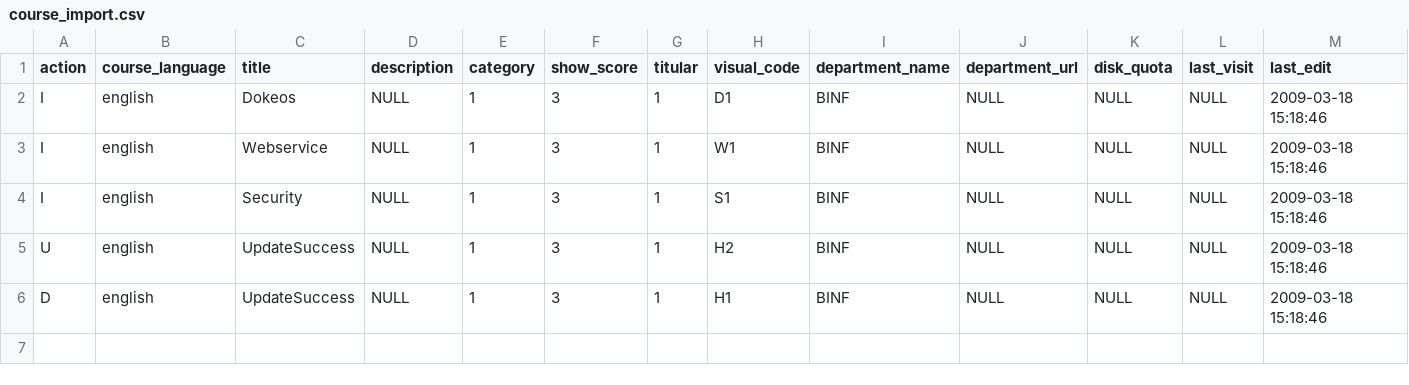
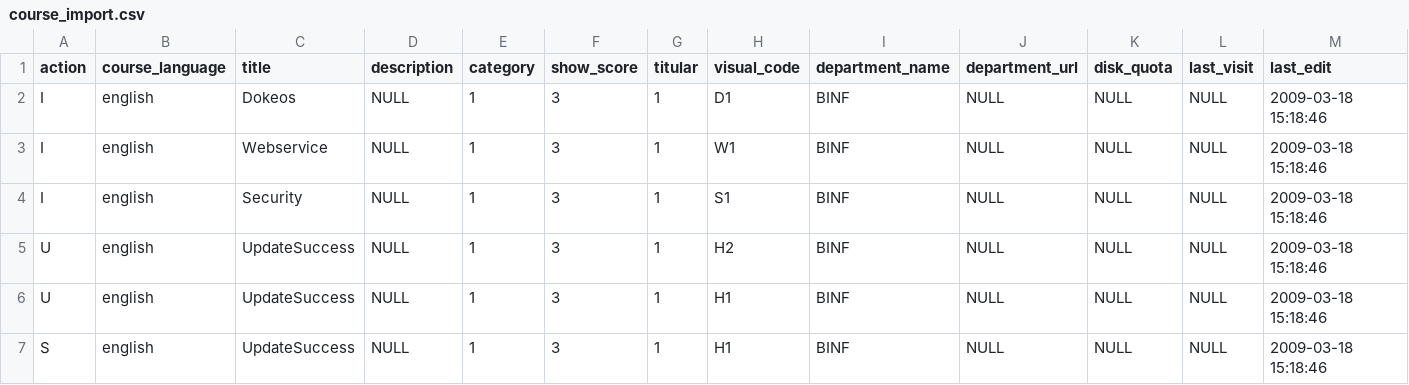
Before and after one commit to ScaraMcDuck/cosnics-archive, a CSV file: dokeos/webservice/examples/course_import.csv, drawn as a sheet; only a part is shown; rows hold the shown columns only; the diff names each change by its address in the sheet, - before the commit and + after, or states it on an @@ line.

```diff
--- a/dokeos/webservice/examples/course_import.csv
+++ b/dokeos/webservice/examples/course_import.csv
-A6 (action): D
+A6 (action): U
+row 7: S | english | UpdateSuccess | NULL | 1 | 3 | 1 | H1 | BINF | NULL | NULL | NULL | 2009-03-18 15:18:46
```
Also changed, not shown: 7 other files.
